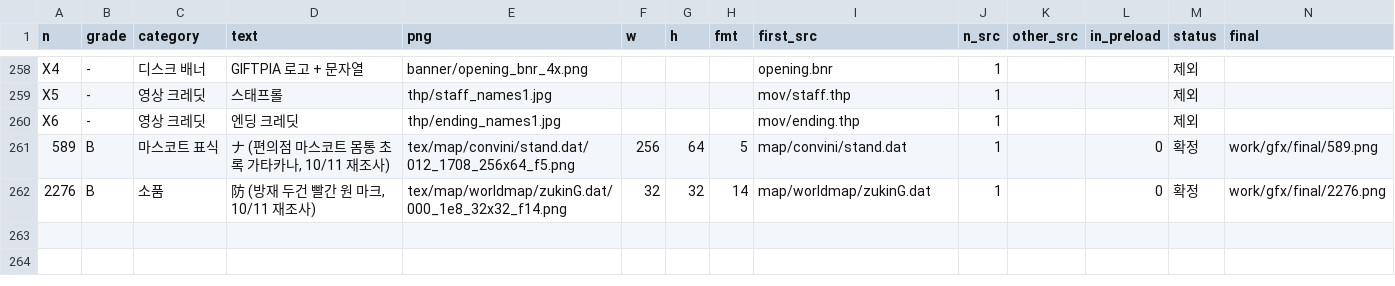
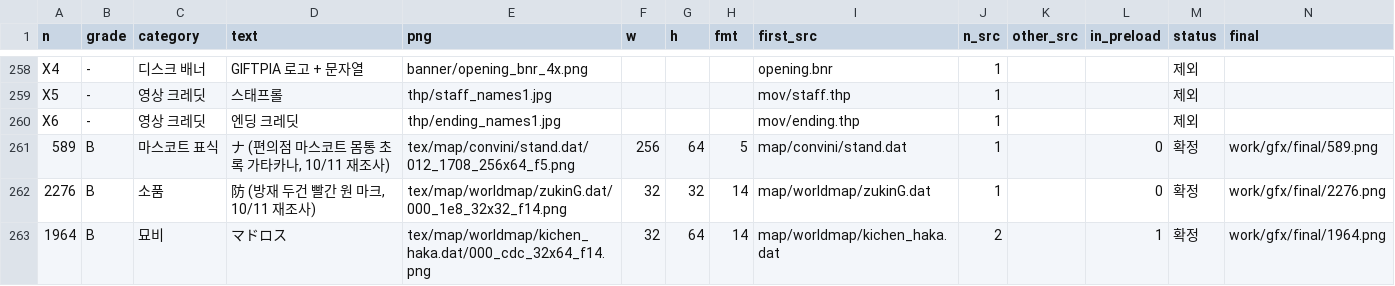
Before and after one commit to arqhive/giftpia-korean-translation, a CSV file: translation/graphics_list.csv, drawn as a sheet; only a part is shown, gaps mark what is left out.

```diff
--- a/translation/graphics_list.csv
+++ b/translation/graphics_list.csv
@@ -262 +262,2 @@ X6,-,영상 크레딧,엔딩 크레딧,thp/ending_names1.jpg,,,,mov/ending.thp,1
 2276,B,소품,"防 (방재 두건 빨간 원 마크, 10/11 재조사)",tex/map/worldmap/zukinG.dat/000_1e8_32x32_f14.png,32,32,14,map/worldmap/zukinG.dat,1,,0,확정,work/gfx/final/2276.png
+1964,B,묘비,マドロス,tex/map/worldmap/kichen_haka.dat/000_cdc_32x64_f14.png,32,64,14,map/worldmap/kichen_haka.dat,2,,1,확정,work/gfx/final/1964.png
```
Also changed, not shown: 1 other file.
